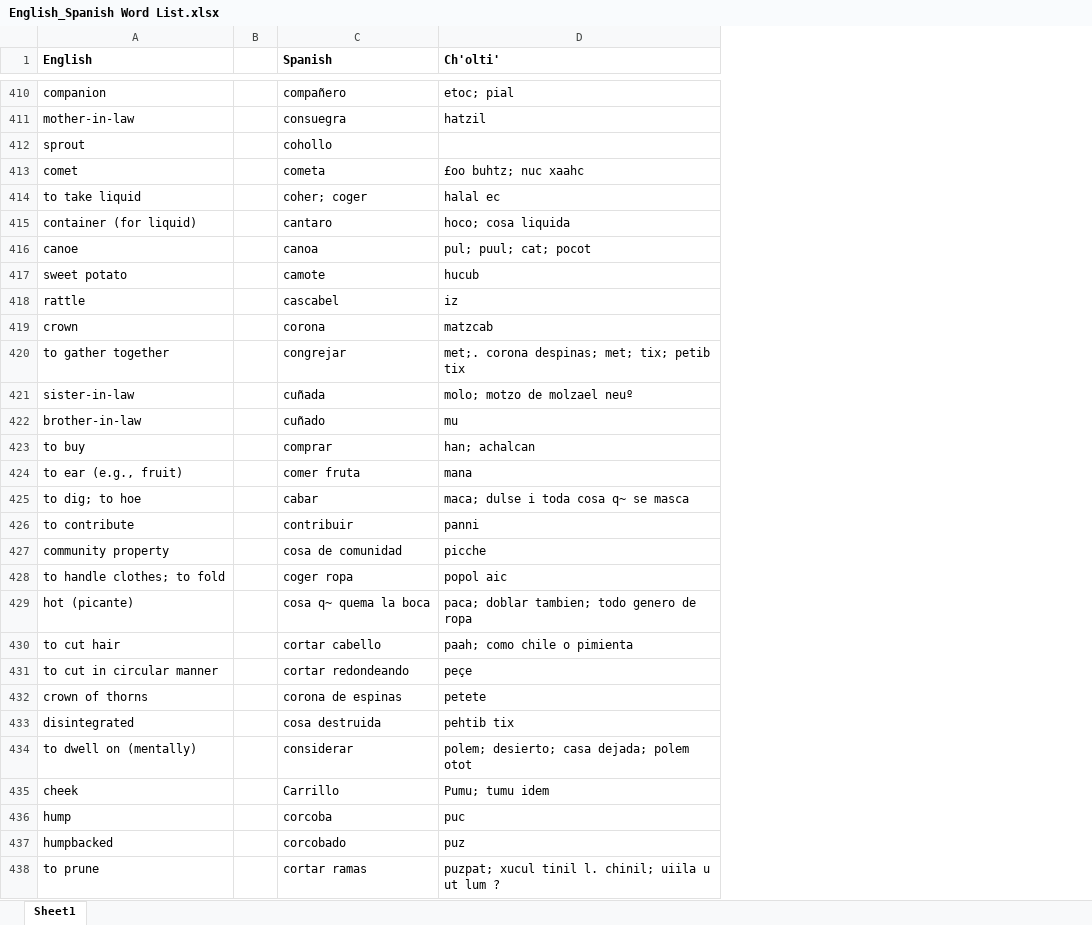
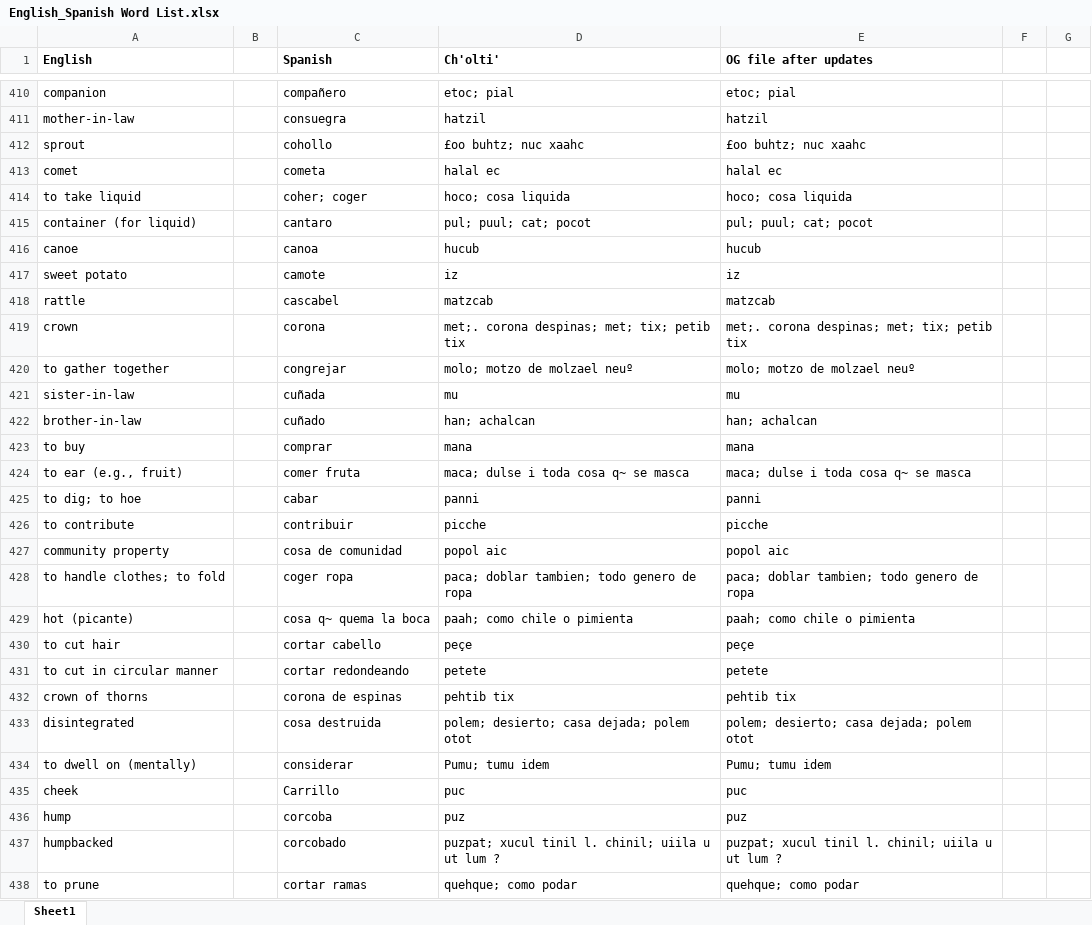
Before and after one commit to kevin14767/MAYALEX_Workflow, an Excel workbook: Ch'olti' Book Scans/English_Spanish Word List.xlsx, sheet Sheet1, drawn as a sheet; only a part is shown, gaps mark what is left out; values as stored, in another font and other column widths than the file's, no borders; the diff covers the shown part only; the diff names each change by its address in the sheet, - before the commit and + after, or states it on an @@ line.

Commit message:
Finished correcting the Ch'olti'/Spanish entries in the English_Spanish Word list file. While doing this found a missing entry and that is updated in the most recent file and in the box folder.

```diff
--- a/Ch'olti' Book Scans/English_Spanish Word List.xlsx (sheet Sheet1)
+++ b/Ch'olti' Book Scans/English_Spanish Word List.xlsx (sheet Sheet1)
+column E (OG file after updates), rows 410-438: etoc; pial | hatzil | £oo buhtz; nuc xaahc | halal ec | hoco; cosa liquida | pul; puul; cat; pocot | hucub | iz | matzcab | met;. corona despinas; met; tix; petib tix | molo; motzo de molzael neuº | mu | han; achalcan | mana | maca; dulse i toda cosa q~ se masca | panni | picche | popol aic | paca; doblar tambien; todo genero de ropa | paah; como chile o pimienta | peçe | petete | pehtib tix | polem; desierto; casa dejada; polem otot | Pumu; tumu idem | puc | puz | puzpat; xucul tinil l. chinil; uiila u ut lum ? | quehque; como podar
+column F, empty
+column G, empty
-D412 (Ch'olti'): (empty)
+D412 (Ch'olti'): £oo buhtz; nuc xaahc
-D413 (Ch'olti'): £oo buhtz; nuc xaahc
+D413 (Ch'olti'): halal ec
-D414 (Ch'olti'): halal ec
+D414 (Ch'olti'): hoco; cosa liquida
-D415 (Ch'olti'): hoco; cosa liquida
+D415 (Ch'olti'): pul; puul; cat; pocot
-D416 (Ch'olti'): pul; puul; cat; pocot
+D416 (Ch'olti'): hucub
-D417 (Ch'olti'): hucub
+D417 (Ch'olti'): iz
-D418 (Ch'olti'): iz
+D418 (Ch'olti'): matzcab
-D419 (Ch'olti'): matzcab
+D419 (Ch'olti'): met;. corona despinas; met; tix; petib tix
-D420 (Ch'olti'): met;. corona despinas; met; tix; petib tix
+D420 (Ch'olti'): molo; motzo de molzael neuº
-D421 (Ch'olti'): molo; motzo de molzael neuº
+D421 (Ch'olti'): mu
-D422 (Ch'olti'): mu
+D422 (Ch'olti'): han; achalcan
-D423 (Ch'olti'): han; achalcan
+D423 (Ch'olti'): mana
-D424 (Ch'olti'): mana
+D424 (Ch'olti'): maca; dulse i toda cosa q~ se masca
-D425 (Ch'olti'): maca; dulse i toda cosa q~ se masca
+D425 (Ch'olti'): panni
-D426 (Ch'olti'): panni
+D426 (Ch'olti'): picche
-D427 (Ch'olti'): picche
+D427 (Ch'olti'): popol aic
-D428 (Ch'olti'): popol aic
+D428 (Ch'olti'): paca; doblar tambien; todo genero de ropa
-D429 (Ch'olti'): paca; doblar tambien; todo genero de ropa
+D429 (Ch'olti'): paah; como chile o pimienta
-D430 (Ch'olti'): paah; como chile o pimienta
+D430 (Ch'olti'): peçe
-D431 (Ch'olti'): peçe
+D431 (Ch'olti'): petete
-D432 (Ch'olti'): petete
+D432 (Ch'olti'): pehtib tix
-D433 (Ch'olti'): pehtib tix
+D433 (Ch'olti'): polem; desierto; casa dejada; polem otot
-D434 (Ch'olti'): polem; desierto; casa dejada; polem otot
+D434 (Ch'olti'): Pumu; tumu idem
-D435 (Ch'olti'): Pumu; tumu idem
+D435 (Ch'olti'): puc
-D436 (Ch'olti'): puc
+D436 (Ch'olti'): puz
-D437 (Ch'olti'): puz
+D437 (Ch'olti'): puzpat; xucul tinil l. chinil; uiila u ut lum ?
-D438 (Ch'olti'): puzpat; xucul tinil l. chinil; uiila u ut lum ?
+D438 (Ch'olti'): quehque; como podar
```
Also changed, not shown: 10 edited cells and cell formats elsewhere in this sheet, THIS-WILL-BE-MOST-RECENT-CHOLTI-DB.xlsx.
